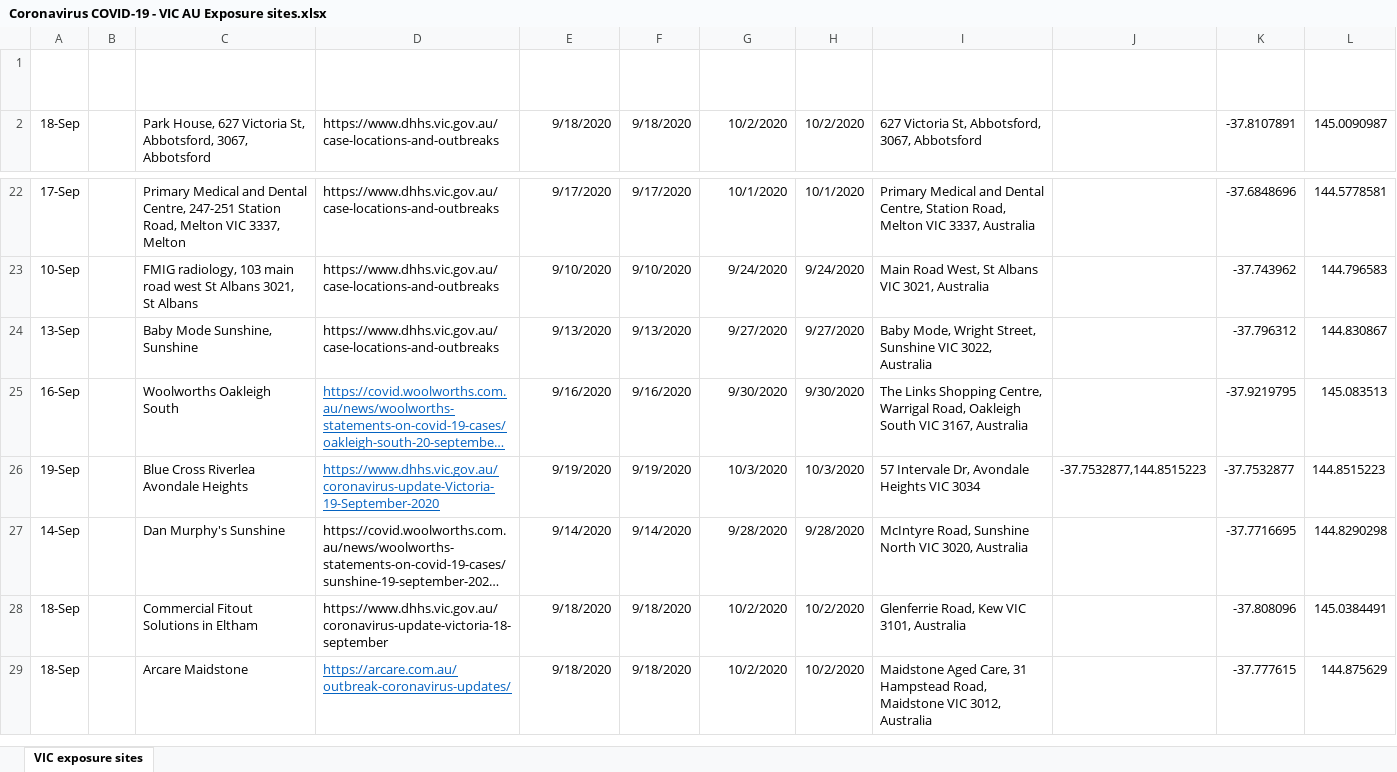
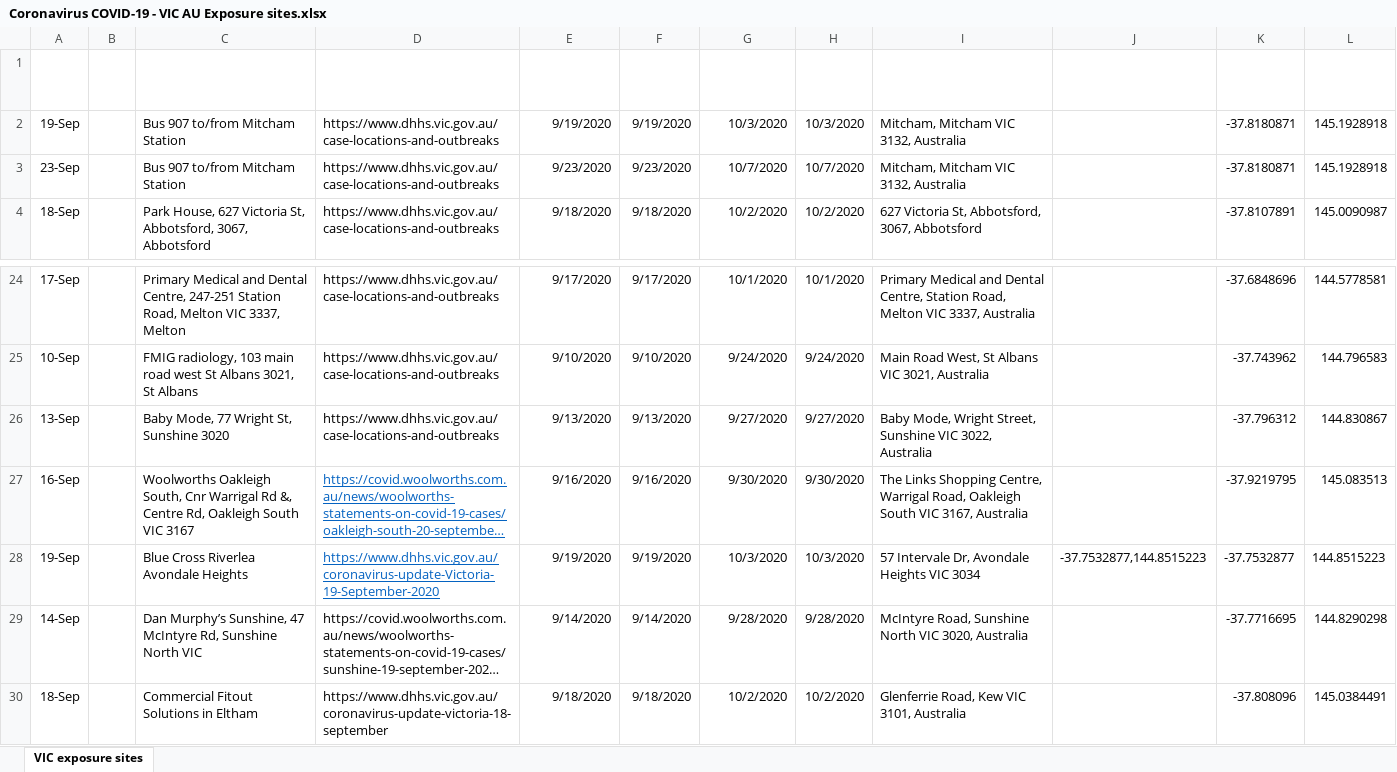
Before and after one commit to Mike-Honey/covid-19-vic-au, an Excel workbook: Coronavirus COVID-19 - VIC AU Exposure sites.xlsx, sheet VIC exposure sites, drawn as a sheet; only a part is shown, gaps mark what is left out; the shorter side is filled out with more unchanged rows; long unchanged cells end in …; values as stored, in another font and other column widths than the file's, no borders; table styles not drawn; addresses are those after the commit; the diff names each change by its address in the sheet, - before the commit and + after, or states it on an @@ line.

```diff
--- a/Coronavirus COVID-19 - VIC AU Exposure sites.xlsx (sheet VIC exposure sites)
+++ b/Coronavirus COVID-19 - VIC AU Exposure sites.xlsx (sheet VIC exposure sites)
+row 2: 19-Sep |  | Bus 907 to/from Mitcham Station | https://www.dhhs.vic.gov.au/case-locations-and-outbreaks | 9/19/2020 | 9/19/2020 | 10/3/2020 | 10/3/2020 | Mitcham, Mitcham VIC 3132, Australia |  | -37.8180871 | 145.1928918
+row 3: 23-Sep |  | Bus 907 to/from Mitcham Station | https://www.dhhs.vic.gov.au/case-locations-and-outbreaks | 9/23/2020 | 9/23/2020 | 10/7/2020 | 10/7/2020 | Mitcham, Mitcham VIC 3132, Australia |  | -37.8180871 | 145.1928918
-C26 (Location): Baby Mode Sunshine, Sunshine
+C26 (Location): Baby Mode, 77 Wright St, Sunshine 3020
-C27 (Location): Woolworths Oakleigh South
+C27 (Location): Woolworths Oakleigh South, Cnr Warrigal Rd &, Centre Rd, Oakleigh South VIC 3167
-C29 (Location): Dan Murphy's Sunshine
+C29 (Location): Dan Murphy’s Sunshine, 47 McIntyre Rd, Sunshine North VIC
```
Also changed, not shown: Coronavirus COVID-19 - VIC AU Exposure sites LGA.xlsx, Dep Ed Closures.xlsx, 1 other file.
